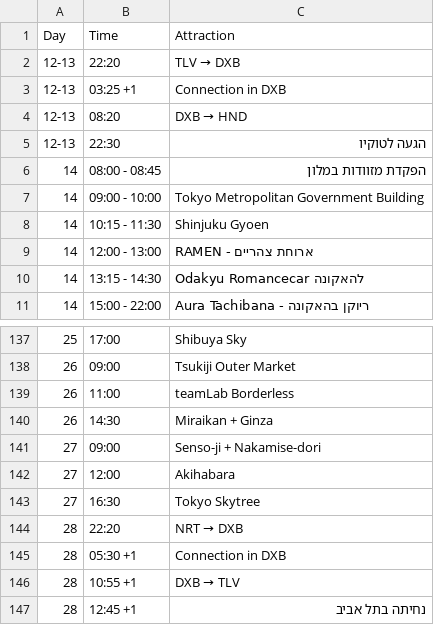
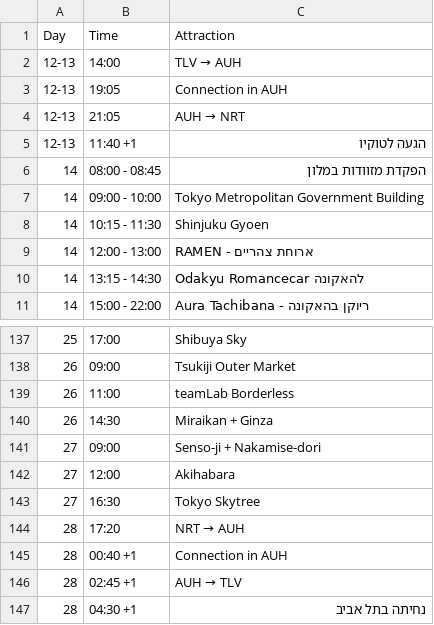
Before and after one commit to gilshenkar76/japan2026, a CSV file: trip_itinerary.csv, drawn as a sheet; only a part is shown, gaps mark what is left out.

```diff
--- a/trip_itinerary.csv
+++ b/trip_itinerary.csv
@@ -1,6 +1,6 @@
 "Day","Time","Attraction"
-"12-13","22:20","TLV → DXB"
-"12-13","03:25 +1","Connection in DXB"
-"12-13","08:20","DXB → HND"
-"12-13","22:30","הגעה לטוקיו"
+"12-13","14:00","TLV → AUH"
+"12-13","19:05","Connection in AUH"
+"12-13","21:05","AUH → NRT"
+"12-13","11:40 +1","הגעה לטוקיו"
 "14","08:00 - 08:45","הפקדת מזוודות במלון"
@@ -143,5 +143,5 @@
 "27","16:30","Tokyo Skytree"
-"28","22:20","NRT → DXB"
-"28","05:30 +1","Connection in DXB"
-"28","10:55 +1","DXB → TLV"
-"28","12:45 +1","נחיתה בתל אביב"
+"28","17:20","NRT → AUH"
+"28","00:40 +1","Connection in AUH"
+"28","02:45 +1","AUH → TLV"
+"28","04:30 +1","נחיתה בתל אביב"
```
Also changed, not shown: trip_summary.csv, 6 other files.
